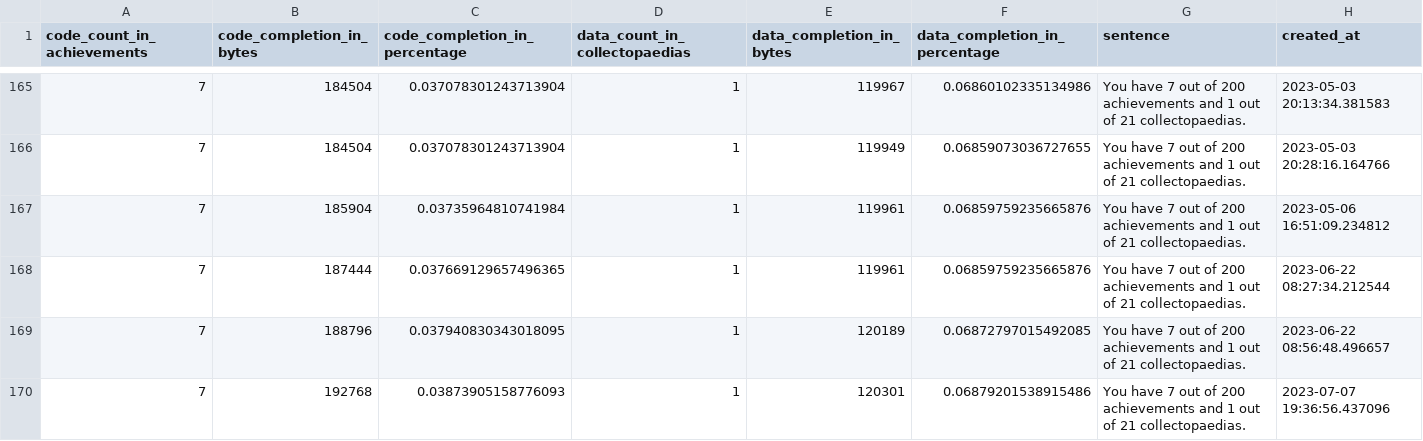
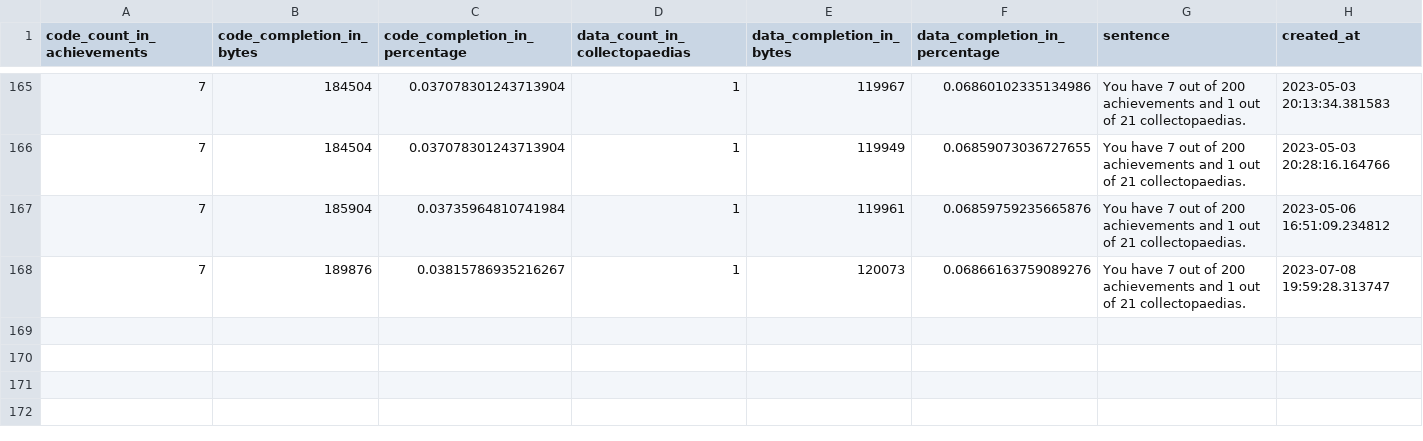
Before and after one commit to xbret/xenoblade, a CSV file: tools/progress.csv, drawn as a sheet; only a part is shown, gaps mark what is left out.

```diff
--- a/tools/progress.csv
+++ b/tools/progress.csv
@@ -333,7 +333,3 @@ You have 7 out of 200 achievements and 1 out of 21 collectopaedias.",2023-05-03
 You have 7 out of 200 achievements and 1 out of 21 collectopaedias.",2023-05-06 16:51:09.234812
-7,187444,0.037669129657496365,1,119961,0.06859759235665876,"
-You have 7 out of 200 achievements and 1 out of 21 collectopaedias.",2023-06-22 08:27:34.212544
-7,188796,0.037940830343018095,1,120189,0.06872797015492085,"
-You have 7 out of 200 achievements and 1 out of 21 collectopaedias.",2023-06-22 08:56:48.496657
-7,192768,0.03873905158776093,1,120301,0.06879201538915486,"
-You have 7 out of 200 achievements and 1 out of 21 collectopaedias.",2023-07-07 19:36:56.437096
+7,189876,0.03815786935216267,1,120073,0.06866163759089276,"
+You have 7 out of 200 achievements and 1 out of 21 collectopaedias.",2023-07-08 19:59:28.313747
```
Also changed, not shown: 19 other files.
